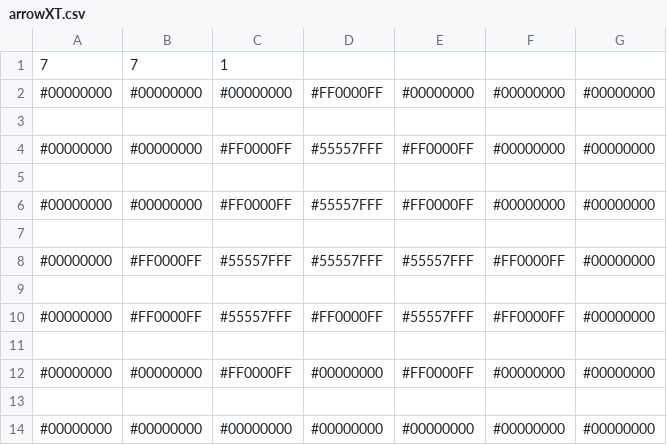
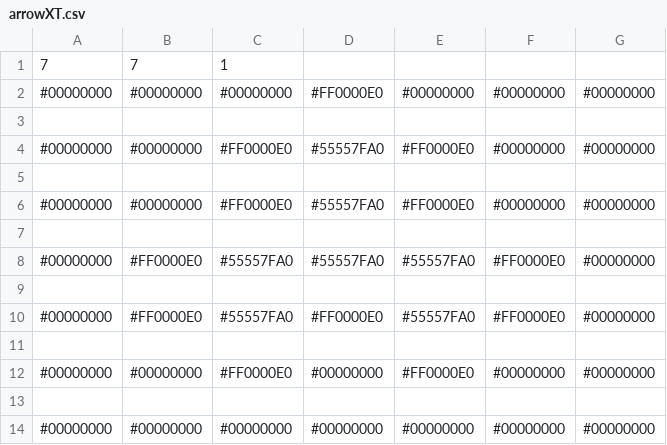
Before and after one commit to voxelinc/voxellancer, a CSV file: data/hud/arrowXT.csv, drawn as a sheet.

```diff
--- a/data/hud/arrowXT.csv
+++ b/data/hud/arrowXT.csv
@@ -1,13 +1,13 @@
 7,7,1
-#00000000,#00000000,#00000000,#FF0000FF,#00000000,#00000000,#00000000
+#00000000,#00000000,#00000000,#FF0000E0,#00000000,#00000000,#00000000
 
-#00000000,#00000000,#FF0000FF,#55557FFF,#FF0000FF,#00000000,#00000000
+#00000000,#00000000,#FF0000E0,#55557FA0,#FF0000E0,#00000000,#00000000
 
-#00000000,#00000000,#FF0000FF,#55557FFF,#FF0000FF,#00000000,#00000000
+#00000000,#00000000,#FF0000E0,#55557FA0,#FF0000E0,#00000000,#00000000
 
-#00000000,#FF0000FF,#55557FFF,#55557FFF,#55557FFF,#FF0000FF,#00000000
+#00000000,#FF0000E0,#55557FA0,#55557FA0,#55557FA0,#FF0000E0,#00000000
 
-#00000000,#FF0000FF,#55557FFF,#FF0000FF,#55557FFF,#FF0000FF,#00000000
+#00000000,#FF0000E0,#55557FA0,#FF0000E0,#55557FA0,#FF0000E0,#00000000
 
-#00000000,#00000000,#FF0000FF,#00000000,#FF0000FF,#00000000,#00000000
+#00000000,#00000000,#FF0000E0,#00000000,#FF0000E0,#00000000,#00000000
 
```
Also changed, not shown: data/hud/font/5x7/X.csv, data/voxelcluster/missionstart.csv, 26 other files.
